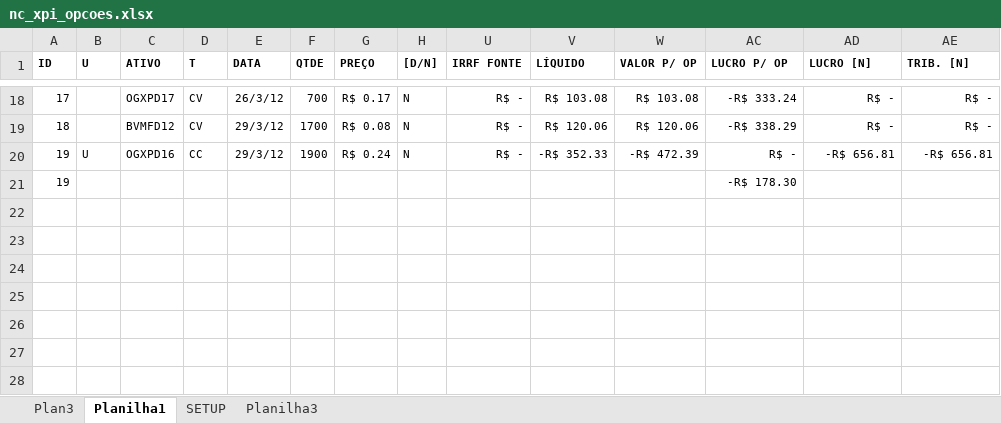
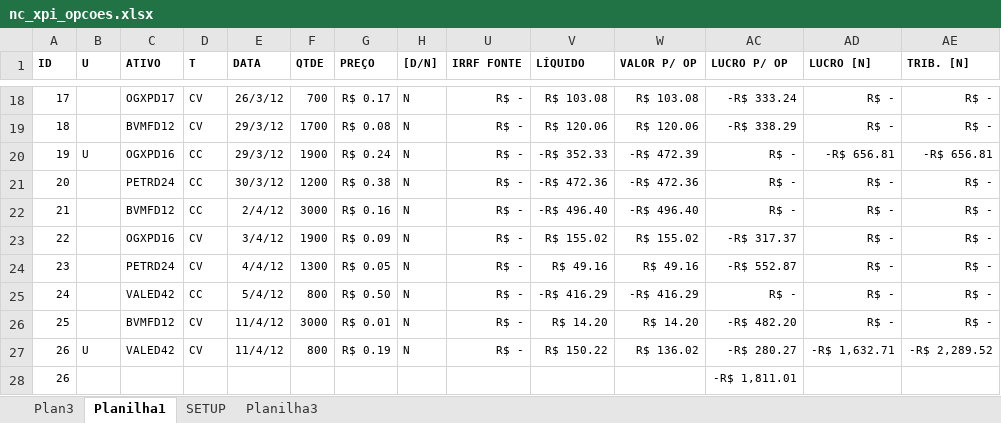
Before and after one commit to bengelbert/ifsc, an Excel workbook: stocks/nc_xpi_opcoes.xlsx, sheet Planilha1, drawn as a sheet; only a part is shown, gaps mark what is left out; values as stored, in another font and other column widths than the file's, no borders; table styles not drawn; removed rows and columns are numbered as before the commit, all else as after; rows hold the shown columns only; the diff names each change by its address in the sheet, - before the commit and + after, or states it on an @@ line.

```diff
--- a/stocks/nc_xpi_opcoes.xlsx (sheet Planilha1)
+++ b/stocks/nc_xpi_opcoes.xlsx (sheet Planilha1)
-row 21: 19 |  |  |  |  |  |  |  |  |  |  | -R$ 178.30
+row 21: 20 |  | PETRD24 | CC | 30/3/12 | 1200 | R$ 0.38 | N | R$ - | -R$ 472.36 | -R$ 472.36 | R$ - | R$ - | R$ -
+row 22: 21 |  | BVMFD12 | CC | 2/4/12 | 3000 | R$ 0.16 | N | R$ - | -R$ 496.40 | -R$ 496.40 | R$ - | R$ - | R$ -
+row 23: 22 |  | OGXPD16 | CV | 3/4/12 | 1900 | R$ 0.09 | N | R$ - | R$ 155.02 | R$ 155.02 | -R$ 317.37 | R$ - | R$ -
+row 24: 23 |  | PETRD24 | CV | 4/4/12 | 1300 | R$ 0.05 | N | R$ - | R$ 49.16 | R$ 49.16 | -R$ 552.87 | R$ - | R$ -
+row 25: 24 |  | VALED42 | CC | 5/4/12 | 800 | R$ 0.50 | N | R$ - | -R$ 416.29 | -R$ 416.29 | R$ - | R$ - | R$ -
+row 26: 25 |  | BVMFD12 | CV | 11/4/12 | 3000 | R$ 0.01 | N | R$ - | R$ 14.20 | R$ 14.20 | -R$ 482.20 | R$ - | R$ -
+row 27: 26 | U | VALED42 | CV | 11/4/12 | 800 | R$ 0.19 | N | R$ - | R$ 150.22 | R$ 136.02 | -R$ 280.27 | -R$ 1,632.71 | -R$ 2,289.52
+row 28: 26 |  |  |  |  |  |  |  |  |  |  | -R$ 1,811.01
```
Also changed, not shown: hidden cells, stocks/gama-target.xlsx, 1 other file.
